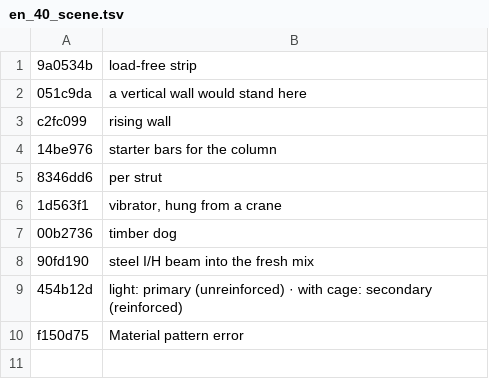
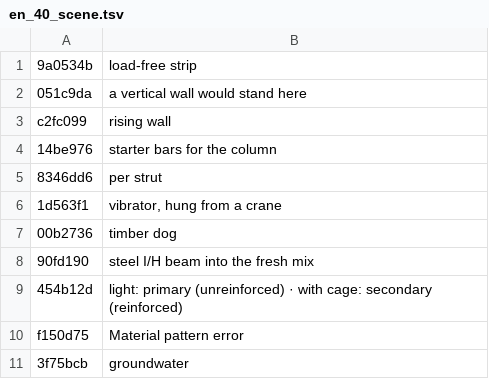
Before and after one commit to MBalika/munkaterhatarolasok, a TSV file: _src/i18n/en_40_scene.tsv, drawn as a sheet.

```diff
--- a/_src/i18n/en_40_scene.tsv
+++ b/_src/i18n/en_40_scene.tsv
@@ -10 +10,2 @@ c2fc099	rising wall
 f150d75	Material pattern error
+3f75bcb	groundwater
```
Also changed, not shown: 8 other files.
